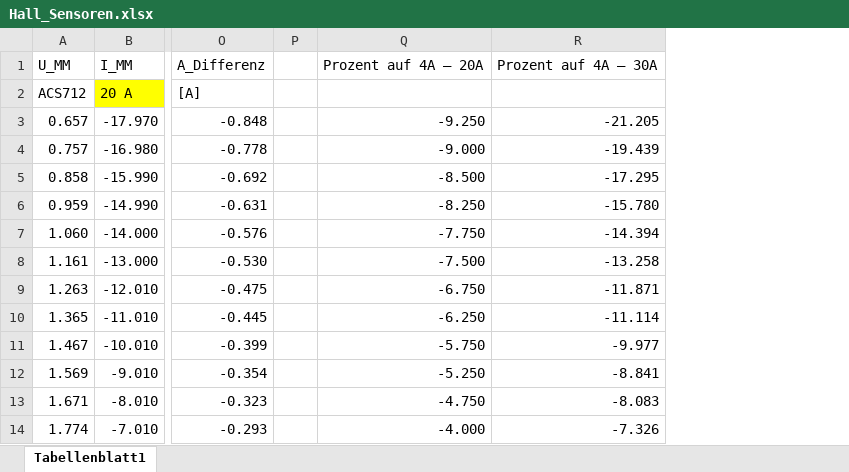
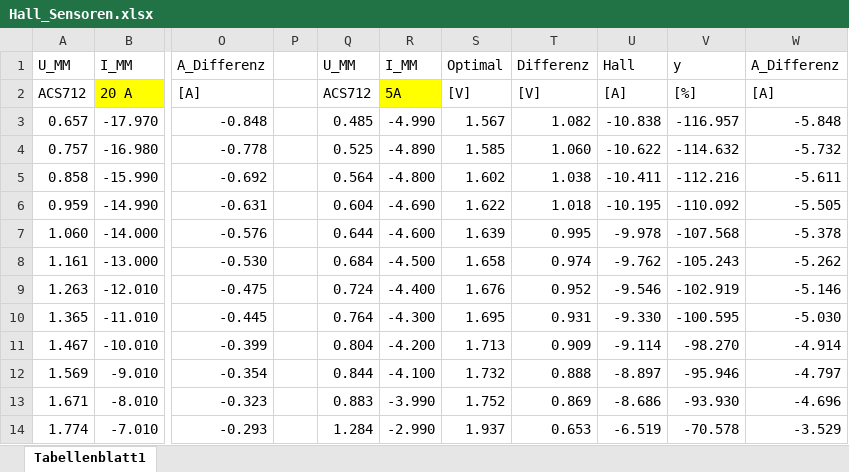
Before and after one commit to Baule8520/MA-Plots, an Excel workbook: Hall_Sensor/data/Hall_Sensoren.xlsx, sheet Tabellenblatt1, drawn as a sheet; only a part is shown, gaps mark what is left out; values as stored, in another font and other column widths than the file's, no borders; removed rows and columns are numbered as before the commit, all else as after; the diff names each change by its address in the sheet, - before the commit and + after, or states it on an @@ line.

Commit message:
Tested another shunt & hall sensor, updated Readme

```diff
--- a/Hall_Sensor/data/Hall_Sensoren.xlsx (sheet Tabellenblatt1)
+++ b/Hall_Sensor/data/Hall_Sensoren.xlsx (sheet Tabellenblatt1)
-column Q, rows 1-14: Prozent auf 4A – 20A |  | -9.250 | -9.000 | -8.500 | -8.250 | -7.750 | -7.500 | -6.750 | -6.250 | -5.750 | -5.250 | -4.750 | -4.000
-column R, rows 1-14: Prozent auf 4A – 30A |  | -21.205 | -19.439 | -17.295 | -15.780 | -14.394 | -13.258 | -11.871 | -11.114 | -9.977 | -8.841 | -8.083 | -7.326
+column Q, rows 1-14: U_MM | ACS712 | 0.485 | 0.525 | 0.564 | 0.604 | 0.644 | 0.684 | 0.724 | 0.764 | 0.804 | 0.844 | 0.883 | 1.284
+column R, rows 1-14: I_MM | 5A | -4.990 | -4.890 | -4.800 | -4.690 | -4.600 | -4.500 | -4.400 | -4.300 | -4.200 | -4.100 | -3.990 | -2.990
+column S, rows 1-14: Optimal | [V] | 1.567 | 1.585 | 1.602 | 1.622 | 1.639 | 1.658 | 1.676 | 1.695 | 1.713 | 1.732 | 1.752 | 1.937
+column T, rows 1-14: Differenz | [V] | 1.082 | 1.060 | 1.038 | 1.018 | 0.995 | 0.974 | 0.952 | 0.931 | 0.909 | 0.888 | 0.869 | 0.653
+column U, rows 1-14: Hall | [A] | -10.838 | -10.622 | -10.411 | -10.195 | -9.978 | -9.762 | -9.546 | -9.330 | -9.114 | -8.897 | -8.686 | -6.519
+column V, rows 1-14: y | [%] | -116.957 | -114.632 | -112.216 | -110.092 | -107.568 | -105.243 | -102.919 | -100.595 | -98.270 | -95.946 | -93.930 | -70.578
+column W, rows 1-14: A_Differenz | [A] | -5.848 | -5.732 | -5.611 | -5.505 | -5.378 | -5.262 | -5.146 | -5.030 | -4.914 | -4.797 | -4.696 | -3.529
```
Also changed, not shown: Shunt/data/ADS1115_Shunt.xlsx, 32 other files.
